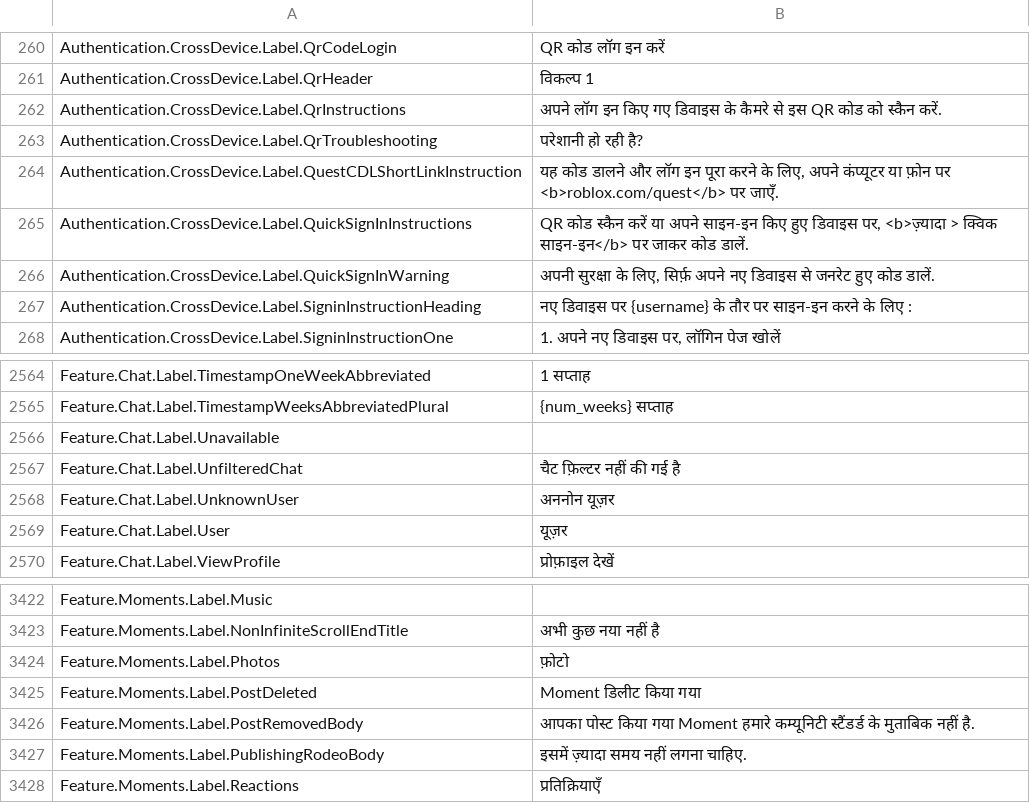
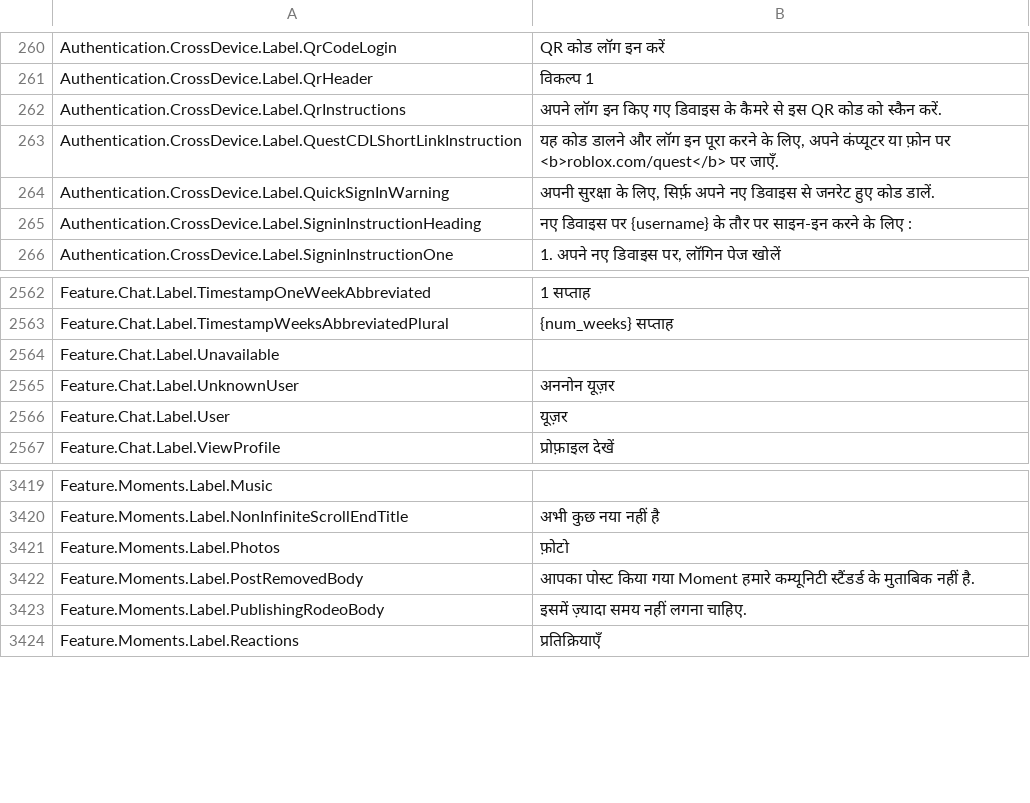
Before and after one commit to EliCauvert/Roblox-Datamining, a CSV file: UniversalApp/Locales/Common/hi-in.csv, drawn as a sheet; only a part is shown, gaps mark what is left out; the diff names each change by its address in the sheet, - before the commit and + after, or states it on an @@ line.

Commit message:
UniversalApp (12071)

```diff
--- a/UniversalApp/Locales/Common/hi-in.csv
+++ b/UniversalApp/Locales/Common/hi-in.csv
-row 263: Authentication.CrossDevice.Label.QrTroubleshooting | परेशानी हो रही है?
-row 265: Authentication.CrossDevice.Label.QuickSignInInstructions | QR कोड स्कैन करें या अपने साइन-इन किए हुए डिवाइस पर, <b>ज़्यादा > क्विक साइन-इन</b> पर जाकर कोड डालें.
-row 2567: Feature.Chat.Label.UnfilteredChat | चैट फ़िल्टर नहीं की गई है
-row 3425: Feature.Moments.Label.PostDeleted | Moment डिलीट किया गया
```
Also changed, not shown: UniversalApp/Locales/Common/ar-001.csv, UniversalApp/Locales/Common/ja-jp.csv, 19 other files.
